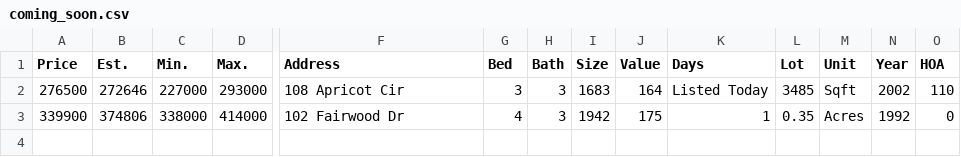
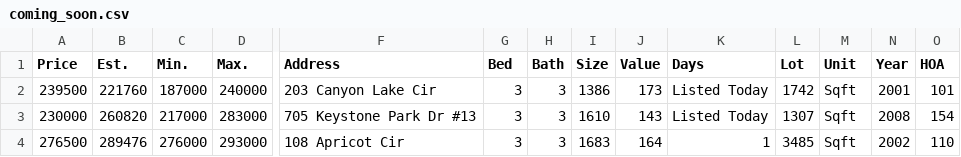
Before and after one commit to xgirma/moveto, a CSV file: data/27560/coming_soon.csv, drawn as a sheet; only a part is shown, gaps mark what is left out; removed rows and columns are numbered as before the commit, all else as after; rows hold the shown columns only; the diff names each change by its address in the sheet, - before the commit and + after, or states it on an @@ line.

```diff
--- a/data/27560/coming_soon.csv
+++ b/data/27560/coming_soon.csv
+row 2: 239500 | 221760 | 187000 | 240000 | 203 Canyon Lake Cir | 3 | 3 | 1386 | 173 | Listed Today | 1742 | Sqft | 2001 | 101
+row 3: 230000 | 260820 | 217000 | 283000 | 705 Keystone Park Dr #13 | 3 | 3 | 1610 | 143 | Listed Today | 1307 | Sqft | 2008 | 154
-B4 (Est.): 272646
+B4 (Est.): 289476
-C4 (Min.): 227000
+C4 (Min.): 276000
-K4 (Days): Listed Today
+K4 (Days): 1
-row 3: 339900 | 374806 | 338000 | 414000 | 102 Fairwood Dr | 4 | 3 | 1942 | 175 | 1 | 0.35 | Acres | 1992 | 0
```
Also changed, not shown: data/27560/by_days.csv, data/27560/details.csv, 13 other files.
